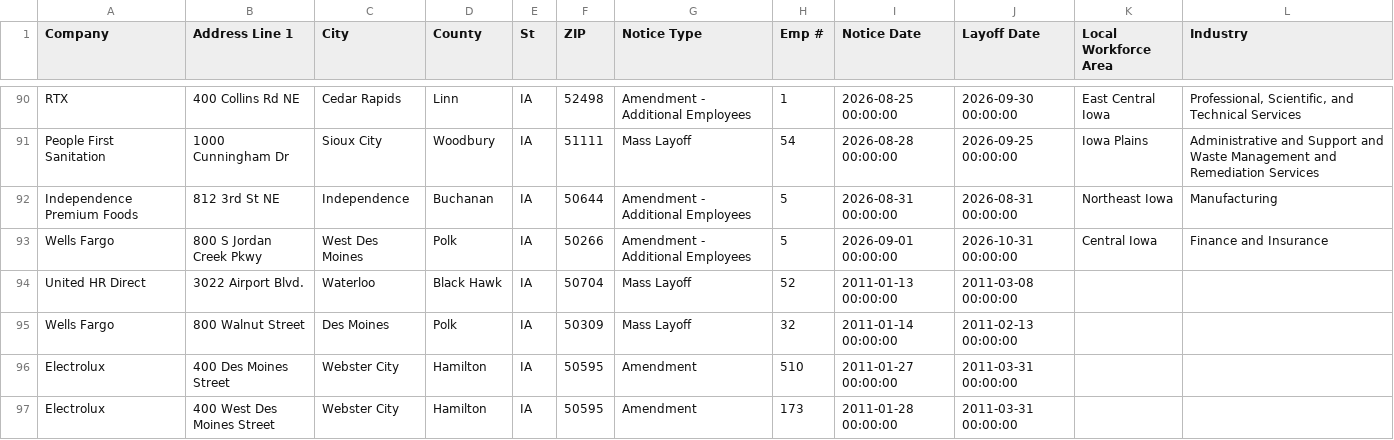
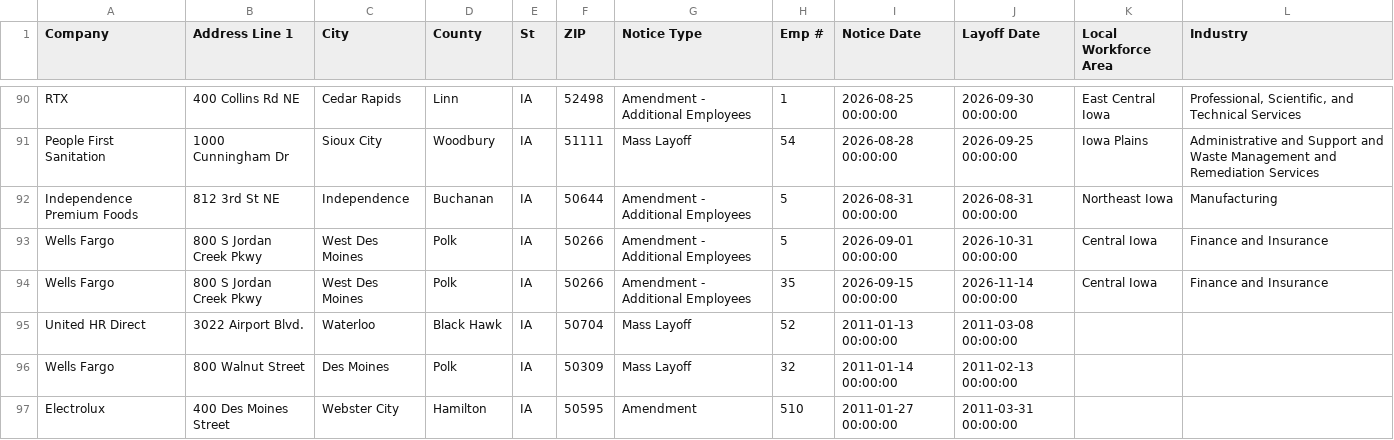
Before and after one commit to rosakettumaki/git-hub-actions-nicar-2025, a CSV file: data/ia.csv, drawn as a sheet; only a part is shown, gaps mark what is left out; the shorter side is filled out with more unchanged rows.

```diff
--- a/data/ia.csv
+++ b/data/ia.csv
@@ -93,2 +93,3 @@ Independence Premium Foods,812 3rd St NE ,Independence,Buchanan,IA ,50644,Amendm
 Wells Fargo,800 S Jordan Creek Pkwy,West Des Moines,Polk,IA,50266,Amendment - Additional Employees,5,2026-09-01 00:00:00,2026-10-31 00:00:00,Central Iowa,Finance and Insurance
+Wells Fargo,800 S Jordan Creek Pkwy,West Des Moines,Polk,IA,50266,Amendment - Additional Employees,35,2026-09-15 00:00:00,2026-11-14 00:00:00,Central Iowa,Finance and Insurance
 United HR Direct,3022 Airport Blvd.,Waterloo,Black Hawk,IA,50704,Mass Layoff,52,2011-01-13 00:00:00,2011-03-08 00:00:00
```
Also changed, not shown: 1 other file.
